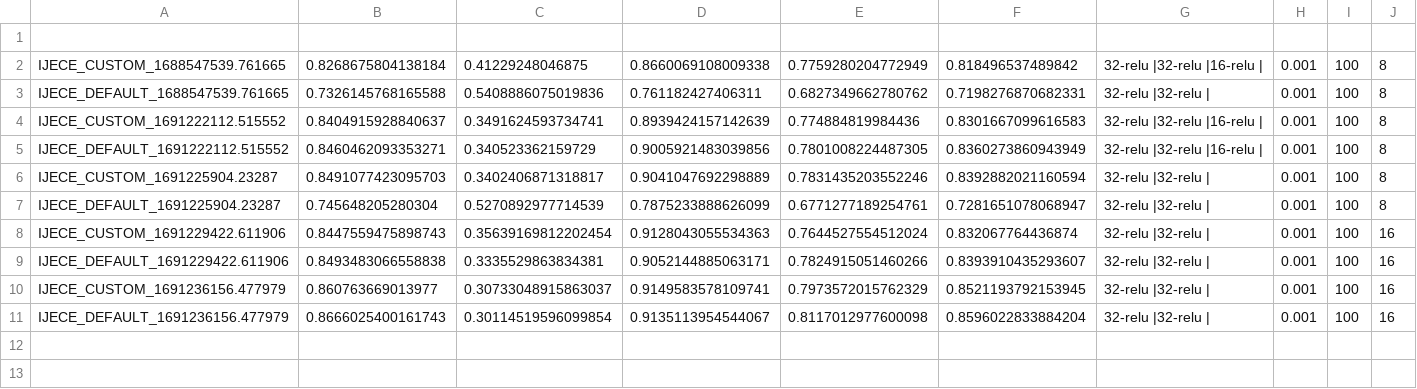
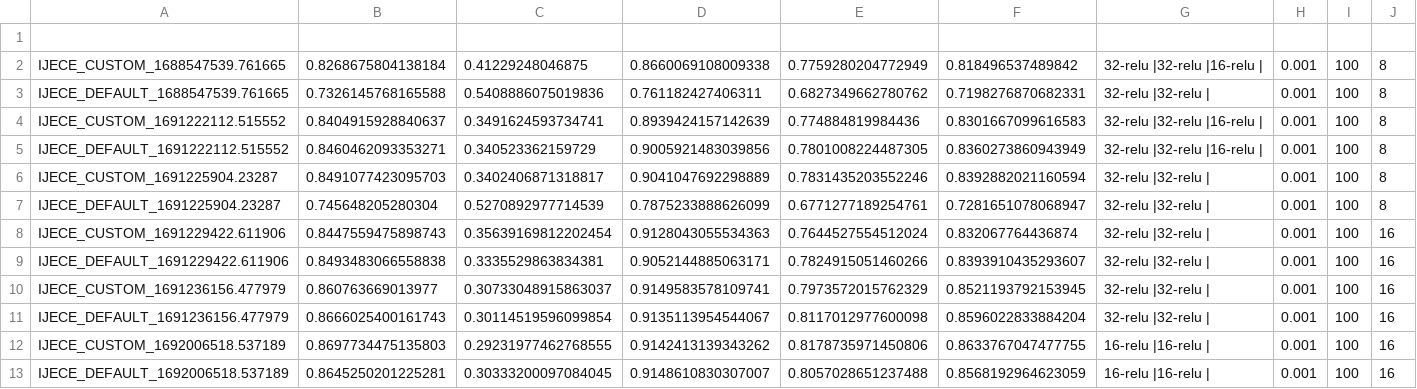
Before and after one commit to alberto-paparella/InstagramFakeAccountDetection, a CSV file: deep/IJECE/checkpoint/log.csv, drawn as a sheet.

```diff
--- a/deep/IJECE/checkpoint/log.csv
+++ b/deep/IJECE/checkpoint/log.csv
@@ -11 +11,3 @@ IJECE_CUSTOM_1691236156.477979;0.860763669013977;0.30733048915863037;0.914958357
 IJECE_DEFAULT_1691236156.477979;0.8666025400161743;0.30114519596099854;0.9135113954544067; 0.8117012977600098; 0.8596022833884204;32-relu |32-relu |;0.001; 100; 16;
+IJECE_CUSTOM_1692006518.537189;0.8697734475135803;0.29231977462768555;0.9142413139343262; 0.8178735971450806; 0.8633767047477755;16-relu |16-relu |;0.001; 100; 16;
+IJECE_DEFAULT_1692006518.537189;0.8645250201225281;0.30333200097084045;0.9148610830307007; 0.8057028651237488; 0.8568192964623059;16-relu |16-relu |;0.001; 100; 16;
```
Also changed, not shown: deep/combined/checkpoint/log.csv, deep/compatible/checkpoint/log.csv, 19 other files.
